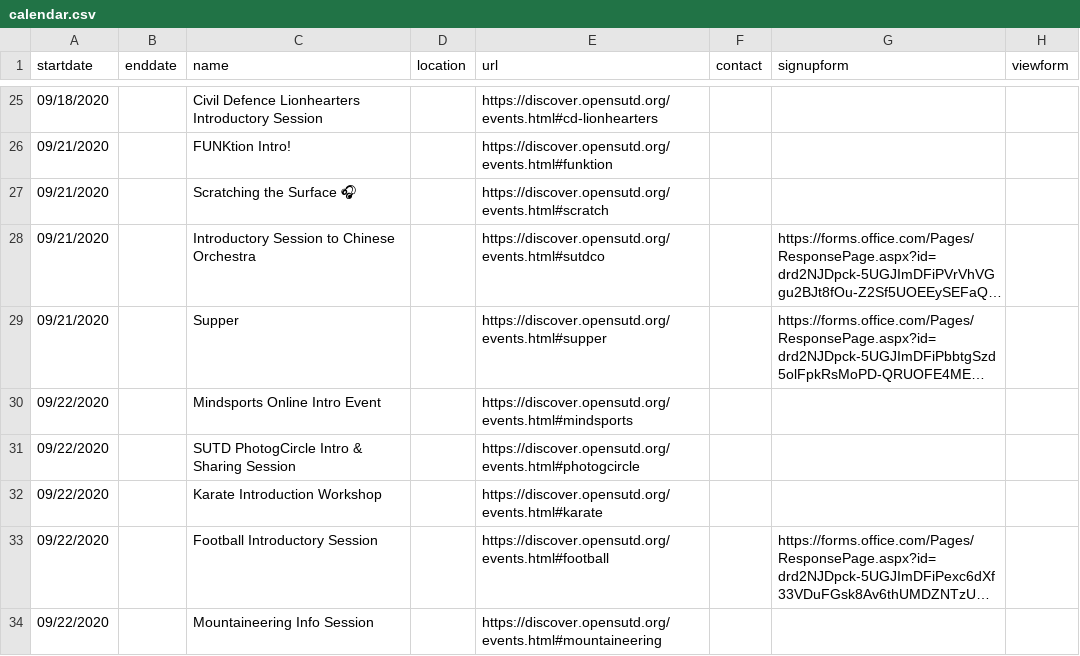
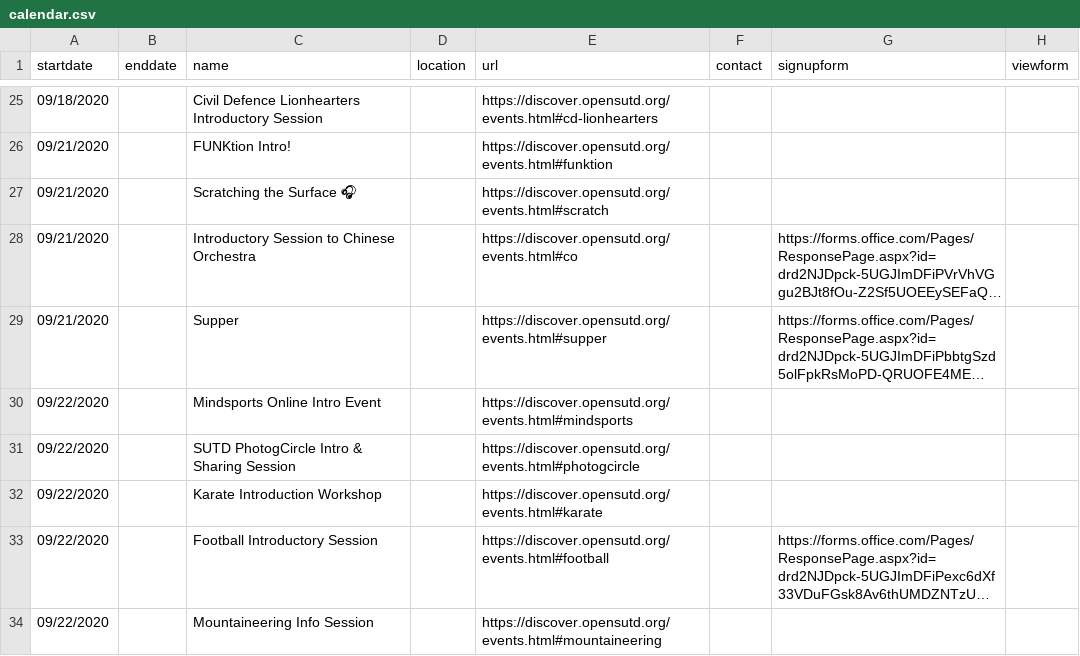
Before and after one commit to OpenSUTD/DiscoverSUTD-2020, a CSV file: calendar.csv, drawn as a sheet; only a part is shown, gaps mark what is left out; long unchanged cells end in …; the diff names each change by its address in the sheet, - before the commit and + after, or states it on an @@ line.

Commit message:
Update calendar

```diff
--- a/calendar.csv
+++ b/calendar.csv
-E28 (url): https://discover.opensutd.org/events.html#sutdco
+E28 (url): https://discover.opensutd.org/events.html#co
```
Also changed, not shown: 1 other file.
